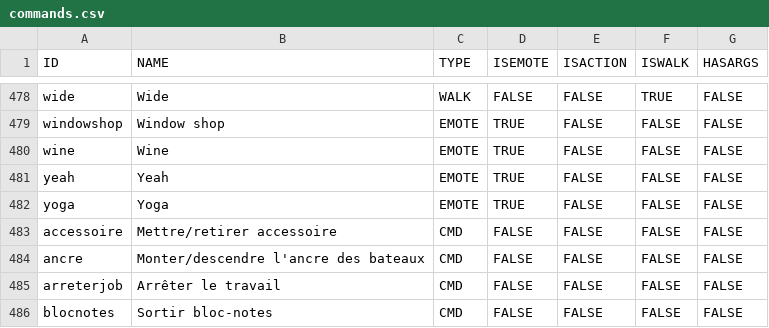
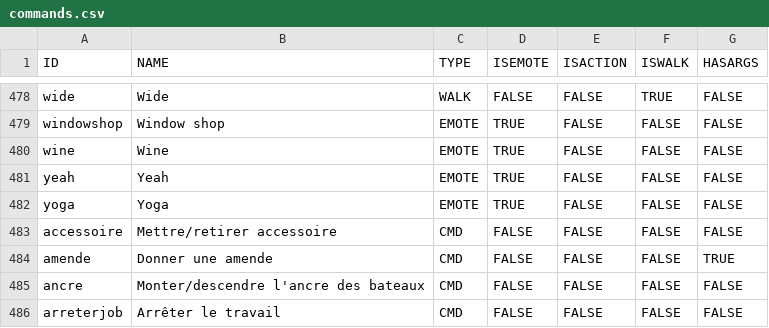
Before and after one commit to Maximebaker/Emace-Airoh, a CSV file: commands.csv, drawn as a sheet; only a part is shown, gaps mark what is left out; the shorter side is filled out with more unchanged rows.

Commit message:
Ajout de commande

```diff
--- a/commands.csv
+++ b/commands.csv
@@ -483,2 +483,3 @@ yoga,Yoga,EMOTE,TRUE,FALSE,FALSE,FALSE
 accessoire,Mettre/retirer accessoire,CMD,FALSE,FALSE,FALSE,FALSE
+amende,Donner une amende,CMD,FALSE,FALSE,FALSE,TRUE
 ancre,Monter/descendre l'ancre des bateaux,CMD,FALSE,FALSE,FALSE,FALSE
```
